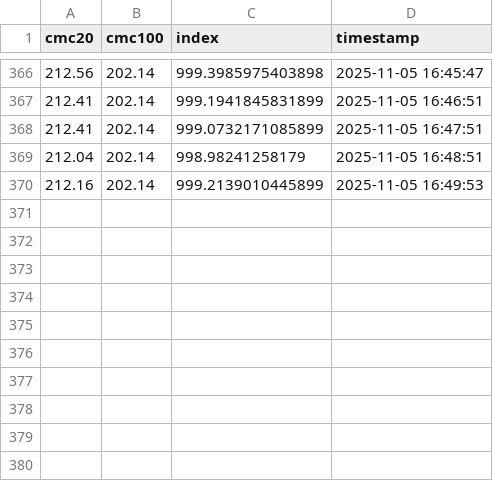
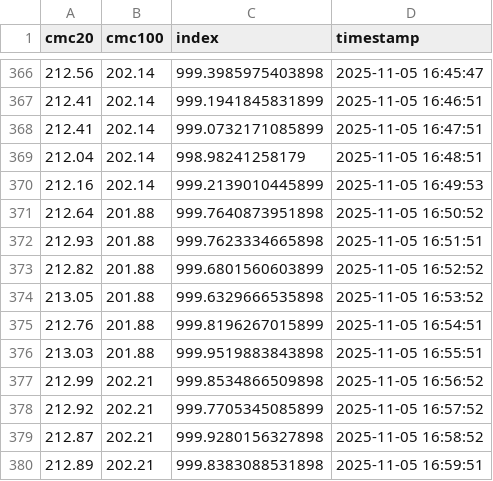
Before and after one commit to huangchaosuper/huangchaosuper.github.io, a CSV file: data/index.csv, drawn as a sheet; only a part is shown, gaps mark what is left out; the diff names each change by its address in the sheet, - before the commit and + after, or states it on an @@ line.

```diff
--- a/data/index.csv
+++ b/data/index.csv
+row 371: 212.64 | 201.88 | 999.7640873951898 | 2025-11-05 16:50:52
+row 372: 212.93 | 201.88 | 999.7623334665898 | 2025-11-05 16:51:51
+row 373: 212.82 | 201.88 | 999.6801560603899 | 2025-11-05 16:52:52
+row 374: 213.05 | 201.88 | 999.6329666535898 | 2025-11-05 16:53:52
+row 375: 212.76 | 201.88 | 999.8196267015899 | 2025-11-05 16:54:51
+row 376: 213.03 | 201.88 | 999.9519883843898 | 2025-11-05 16:55:51
+row 377: 212.99 | 202.21 | 999.8534866509898 | 2025-11-05 16:56:52
+row 378: 212.92 | 202.21 | 999.7705345085899 | 2025-11-05 16:57:52
+row 379: 212.87 | 202.21 | 999.9280156327898 | 2025-11-05 16:58:52
+row 380: 212.89 | 202.21 | 999.8383088531898 | 2025-11-05 16:59:51
```
Also changed, not shown: data/market.csv.
